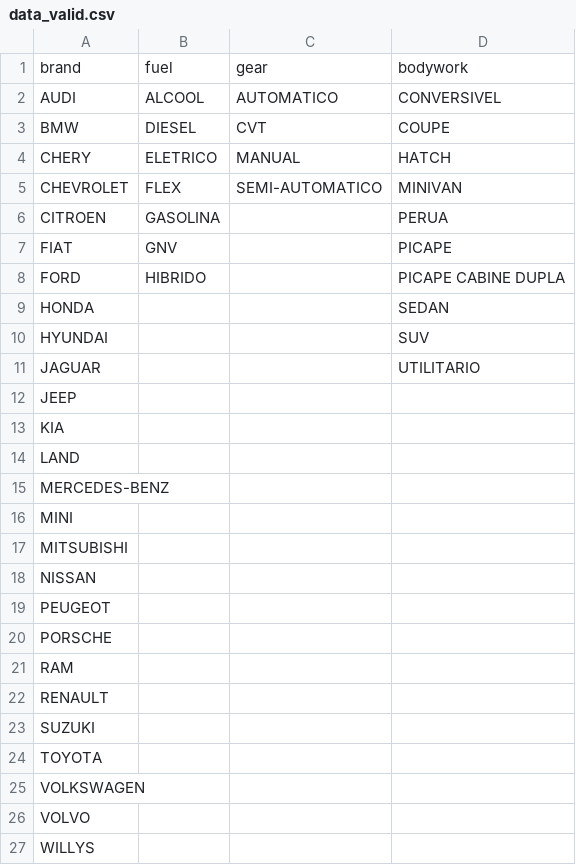
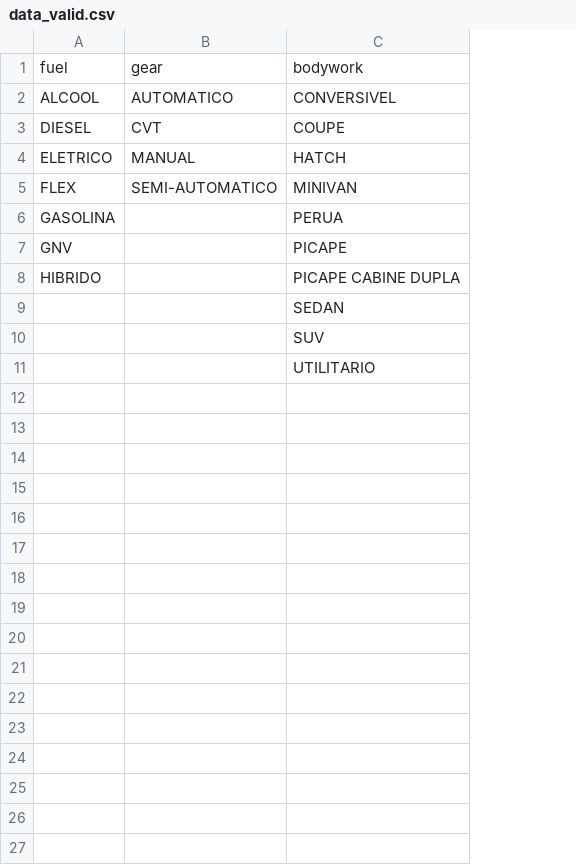
Before and after one commit to Mel-Rocha/car-price-ia, a CSV file: data/data_valid.csv, drawn as a sheet; the diff names each change by its address in the sheet, - before the commit and + after, or states it on an @@ line.

Commit message:
feat: - estamos usando uma única fonte de dados para dizer se uma marca é válida ou não; - atualização do notebook; - a rota de list category foi atualizada removendo a chamada a brand.

```diff
--- a/data/data_valid.csv
+++ b/data/data_valid.csv
-column A, rows 1-11: brand | AUDI | BMW | CHERY | CHEVROLET | CITROEN | FIAT | FORD | HONDA | HYUNDAI | JAGUAR
-row 12: JEEP
-row 13: KIA
-row 14: LAND
-row 15: MERCEDES-BENZ
-row 16: MINI
-row 17: MITSUBISHI
-row 18: NISSAN
-row 19: PEUGEOT
-row 20: PORSCHE
-row 21: RAM
-row 22: RENAULT
-row 23: SUZUKI
-row 24: TOYOTA
-row 25: VOLKSWAGEN
-row 26: VOLVO
-row 27: WILLYS
```
Also changed, not shown: 6 other files.
